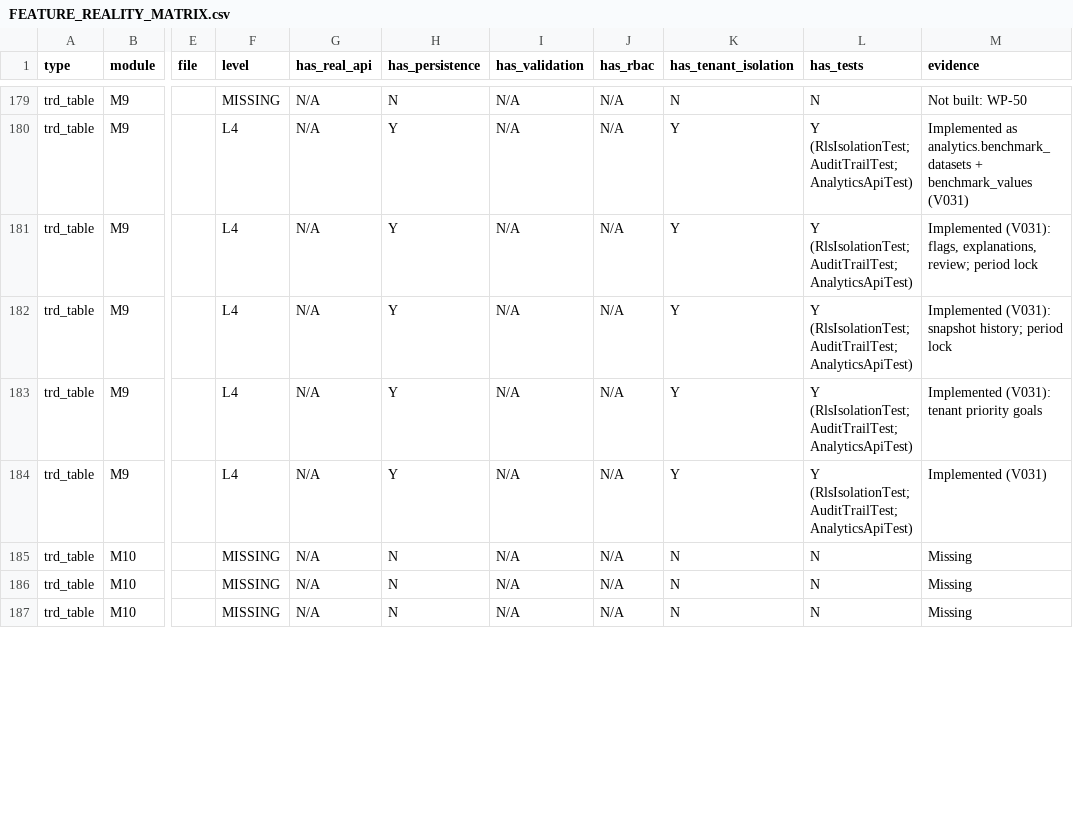
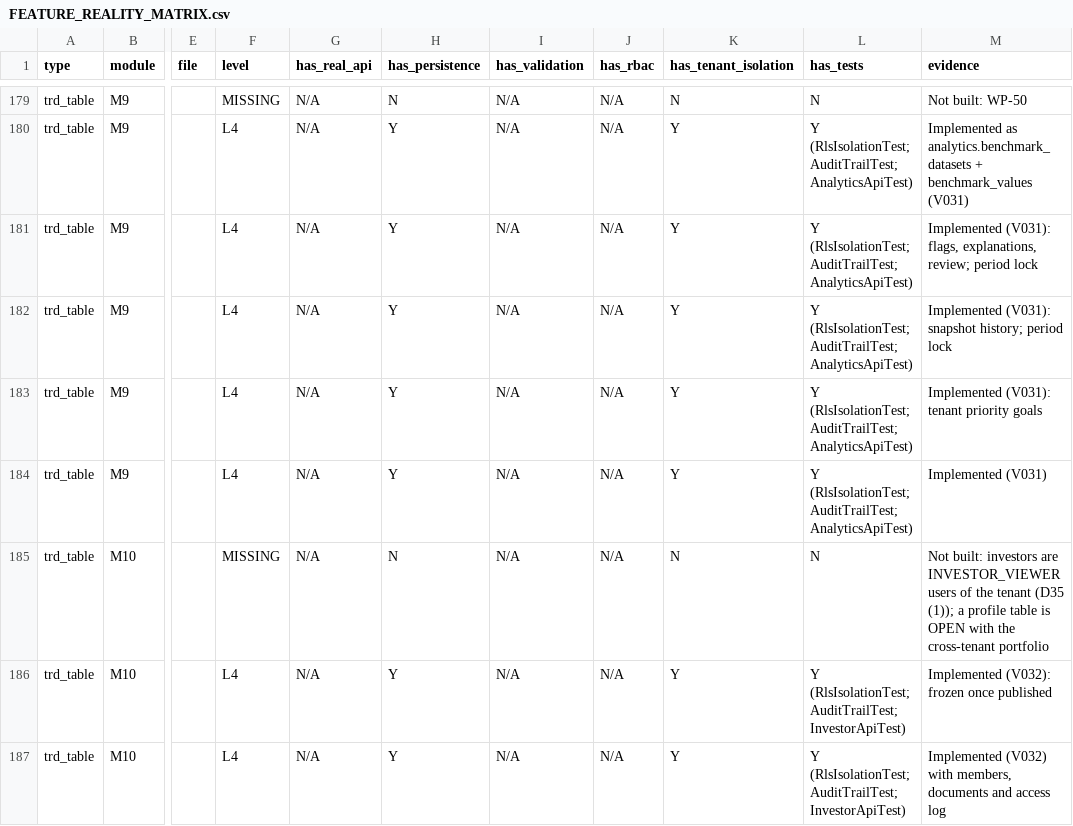
Before and after one commit to Mohalidesigns/atheris-ESG, a CSV file: docs/esg-completion/FEATURE_REALITY_MATRIX.csv, drawn as a sheet; only a part is shown, gaps mark what is left out; the diff covers the shown part only; the diff names each change by its address in the sheet, - before the commit and + after, or states it on an @@ line.

```diff
--- a/docs/esg-completion/FEATURE_REALITY_MATRIX.csv
+++ b/docs/esg-completion/FEATURE_REALITY_MATRIX.csv
-M185 (evidence): Missing
+M185 (evidence): Not built: investors are INVESTOR_VIEWER users of the tenant (D35 (1)); a profile table is OPEN with the cross-tenant portfolio
-F186:F187 (level): MISSING
+F186:F187 (level): L4
-H186:H187 (has_persistence): N
+H186:H187 (has_persistence): Y
-K186:K187 (has_tenant_isolation): N
+K186:K187 (has_tenant_isolation): Y
-L186:L187 (has_tests): N
+L186:L187 (has_tests): Y (RlsIsolationTest; AuditTrailTest; InvestorApiTest)
-M186 (evidence): Missing
+M186 (evidence): Implemented (V032): frozen once published
-M187 (evidence): Missing
+M187 (evidence): Implemented (V032) with members, documents and access log
```
Also changed, not shown: 55 edited cells elsewhere in this file, docs/esg-completion/RTM.csv, 51 other files.
